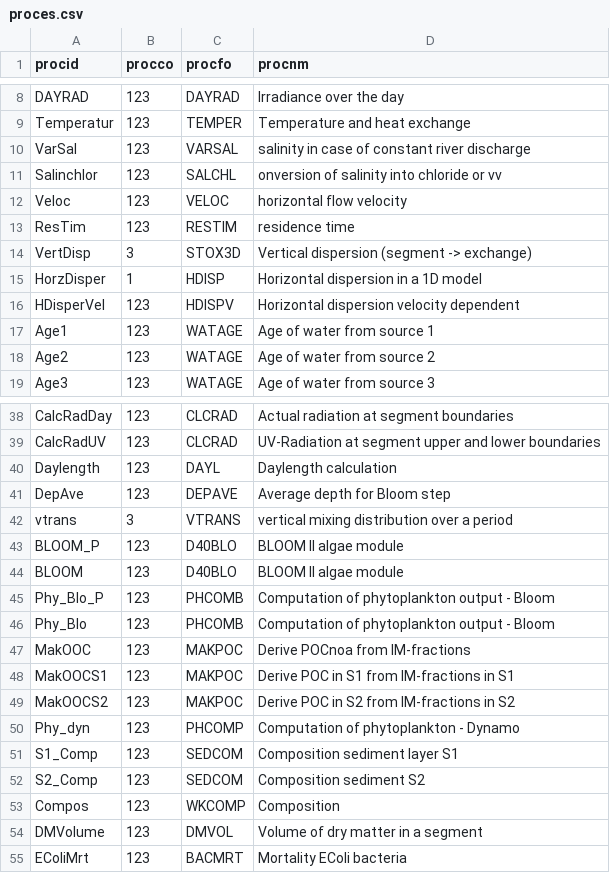
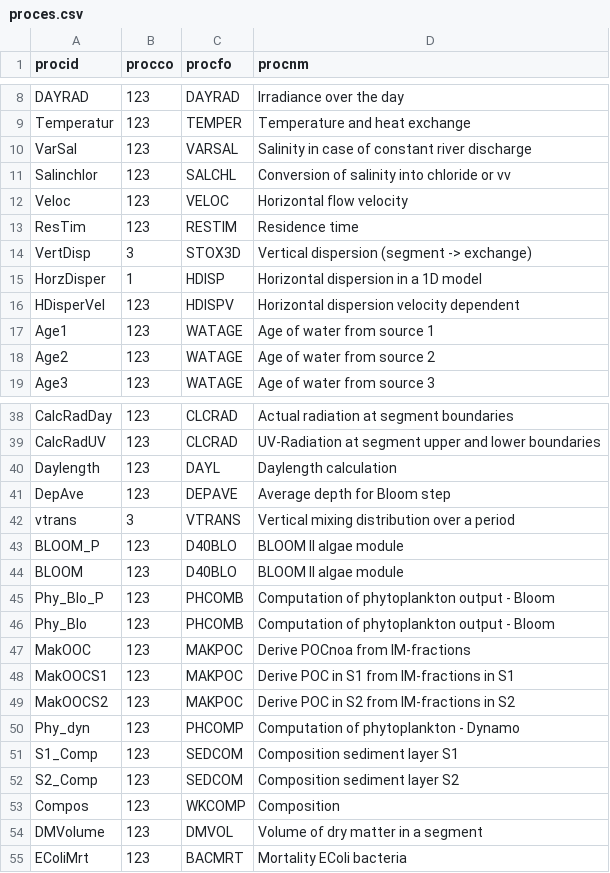
Before and after one commit to eawag-surface-waters-research/Delft3D, a CSV file: src/engines_gpl/waq/packages/waq_kernel/src/waq_tables/proces.csv, drawn as a sheet; only a part is shown, gaps mark what is left out.

Commit message:
Some textual changes to the names of processes

```diff
--- a/src/engines_gpl/waq/packages/waq_kernel/src/waq_tables/proces.csv
+++ b/src/engines_gpl/waq/packages/waq_kernel/src/waq_tables/proces.csv
@@ -9,6 +9,6 @@ procid,procco,procfo,procnm
 "Temperatur",123,"TEMPER    ","Temperature and heat exchange                     "
-"VarSal    ",123,"VARSAL    ","salinity in case of constant river discharge      "
-"Salinchlor",123,"SALCHL    ","onversion of salinity into chloride or vv         "
-"Veloc     ",123,"VELOC     ","horizontal flow velocity                          "
-"ResTim    ",123,"RESTIM    ","residence time                                    "
+"VarSal    ",123,"VARSAL    ","Salinity in case of constant river discharge      "
+"Salinchlor",123,"SALCHL    ","Conversion of salinity into chloride or vv        "
+"Veloc     ",123,"VELOC     ","Horizontal flow velocity                          "
+"ResTim    ",123,"RESTIM    ","Residence time                                    "
 "VertDisp  ",  3,"STOX3D    ","Vertical dispersion (segment -> exchange)         "
@@ -41,3 +41,3 @@ procid,procco,procfo,procnm
 "DepAve    ",123,"DEPAVE    ","Average depth for Bloom step                      "
-"vtrans    ",  3,"VTRANS    ","vertical mixing distribution over a period        "
+"vtrans    ",  3,"VTRANS    ","Vertical mixing distribution over a period        "
 "BLOOM_P   ",123,"D40BLO    ","BLOOM II algae module                             "
@@ -51,3 +51,3 @@ procid,procco,procfo,procnm
 "S1_Comp   ",123,"SEDCOM    ","Composition sediment layer S1                     "
-"S2_Comp   ",123,"SEDCOM    ","Composition sediment S2                           "
+"S2_Comp   ",123,"SEDCOM    ","Composition sediment layer S2                     "
 "Compos    ",123,"WKCOMP    ","Composition                                       "
```
Also changed, not shown: 1 other file.
